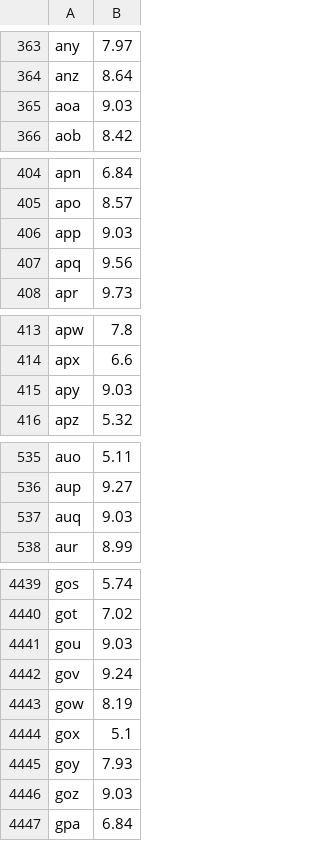
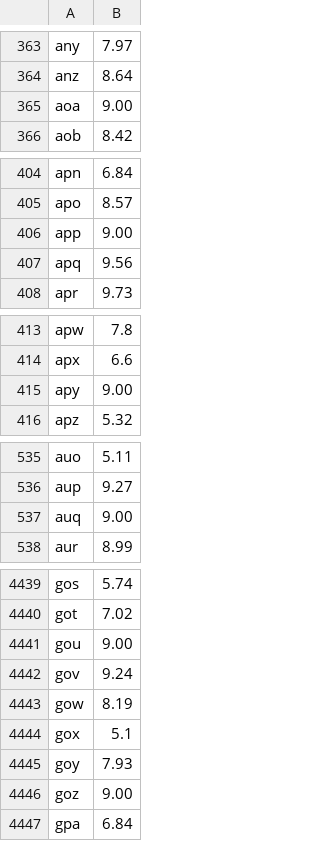
Before and after one commit to leelakrishnachowdary07/NITCbase-Project, a CSV file: DBMS/NITCbase/Files/Input_Files/s11students.csv, drawn as a sheet; only a part is shown, gaps mark what is left out; the diff covers the shown part only.

```diff
--- a/DBMS/NITCbase/Files/Input_Files/s11students.csv
+++ b/DBMS/NITCbase/Files/Input_Files/s11students.csv
@@ -364,3 +364,3 @@ any,7.97
 anz,8.64
-aoa,9.03
+aoa,9.00
 aob,8.42
@@ -405,3 +405,3 @@ apn,6.84
 apo,8.57
-app,9.03
+app,9.00
 apq,9.56
@@ -414,3 +414,3 @@ apw,7.8
 apx,6.6
-apy,9.03
+apy,9.00
 apz,5.32
@@ -536,3 +536,3 @@ auo,5.11
 aup,9.27
-auq,9.03
+auq,9.00
 aur,8.99
@@ -4440,3 +4440,3 @@ gos,5.74
 got,7.02
-gou,9.03
+gou,9.00
 gov,9.24
@@ -4445,3 +4445,3 @@ gox,5.1
 goy,7.93
-goz,9.03
+goz,9.00
 gpa,6.84
```
Also changed, not shown: 67 edited cells elsewhere in this file, 7 other files.
